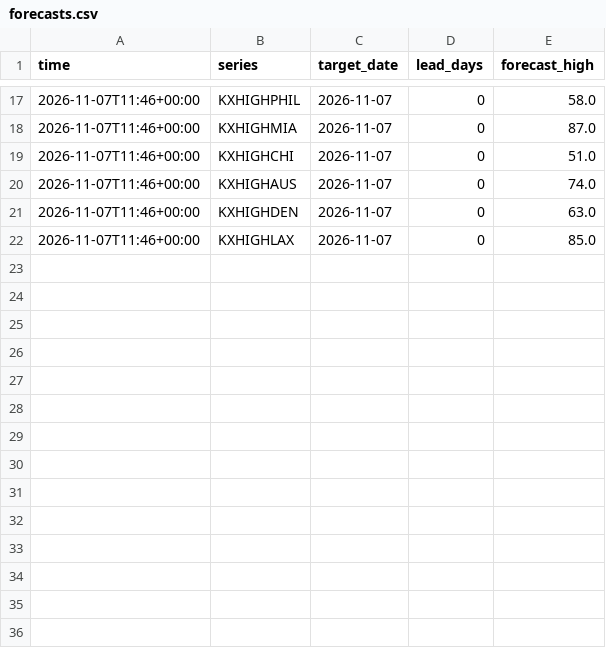
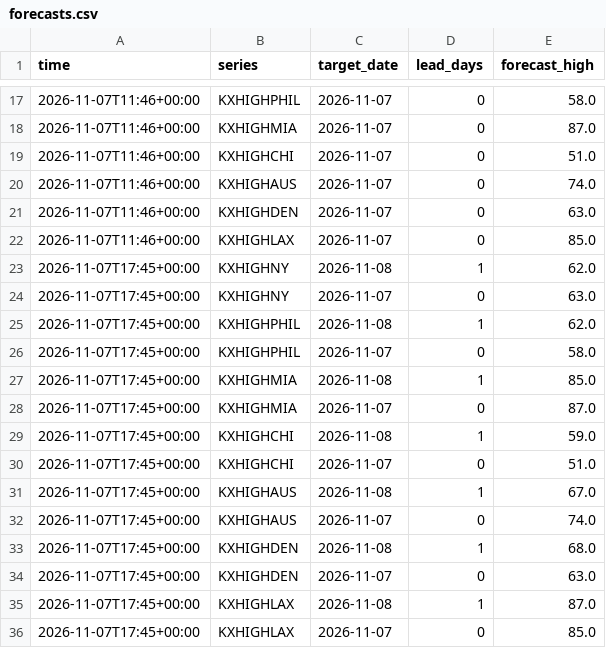
Before and after one commit to lazyloris/kalshi-analyzer, a CSV file: data/weather_high/forecasts.csv, drawn as a sheet; only a part is shown, gaps mark what is left out.

```diff
--- a/data/weather_high/forecasts.csv
+++ b/data/weather_high/forecasts.csv
@@ -22 +22,15 @@ time,series,target_date,lead_days,forecast_high
 2026-11-07T11:46+00:00,KXHIGHLAX,2026-11-07,0,85.0
+2026-11-07T17:45+00:00,KXHIGHNY,2026-11-08,1,62.0
+2026-11-07T17:45+00:00,KXHIGHNY,2026-11-07,0,63.0
+2026-11-07T17:45+00:00,KXHIGHPHIL,2026-11-08,1,62.0
+2026-11-07T17:45+00:00,KXHIGHPHIL,2026-11-07,0,58.0
+2026-11-07T17:45+00:00,KXHIGHMIA,2026-11-08,1,85.0
+2026-11-07T17:45+00:00,KXHIGHMIA,2026-11-07,0,87.0
+2026-11-07T17:45+00:00,KXHIGHCHI,2026-11-08,1,59.0
+2026-11-07T17:45+00:00,KXHIGHCHI,2026-11-07,0,51.0
+2026-11-07T17:45+00:00,KXHIGHAUS,2026-11-08,1,67.0
+2026-11-07T17:45+00:00,KXHIGHAUS,2026-11-07,0,74.0
+2026-11-07T17:45+00:00,KXHIGHDEN,2026-11-08,1,68.0
+2026-11-07T17:45+00:00,KXHIGHDEN,2026-11-07,0,63.0
+2026-11-07T17:45+00:00,KXHIGHLAX,2026-11-08,1,87.0
+2026-11-07T17:45+00:00,KXHIGHLAX,2026-11-07,0,85.0
```
Also changed, not shown: data/weather_high/trades.csv, data/weather_low/forecasts.csv, 17 other files.
